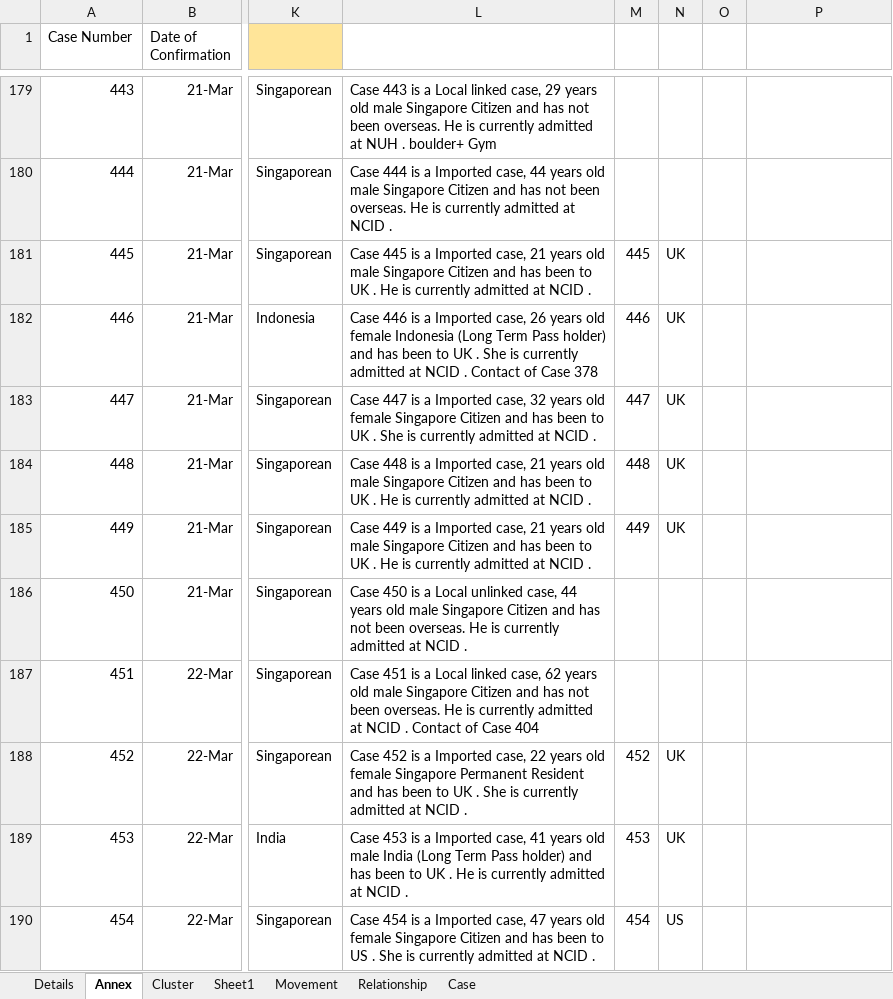
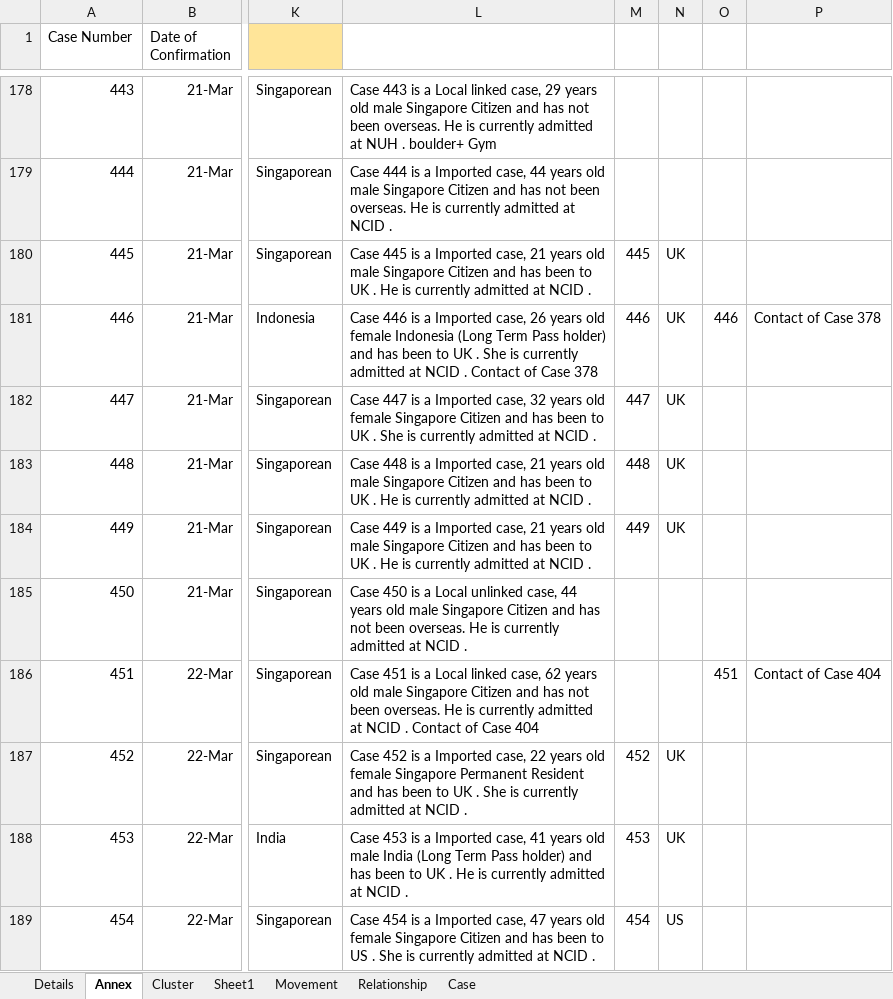
Before and after one commit to tanpuany/covid-19-singapore, an Excel workbook: COVID-19.xlsm, sheet Annex, drawn as a sheet; only a part is shown, gaps mark what is left out; values as stored, in another font and other column widths than the file's, no borders; addresses are those after the commit; the diff covers the shown part only; the diff names each change by its address in the sheet, - before the commit and + after, or states it on an @@ line.

```diff
--- a/COVID-19.xlsm (sheet Annex)
+++ b/COVID-19.xlsm (sheet Annex)
-O181: (empty)
+O181: 446
-P181: (empty)
+P181: Contact of Case 378
-O186: (empty)
+O186: 451
-P186: (empty)
+P186: Contact of Case 404
```
Also changed, not shown: 54 added rows and 1 removed row elsewhere in this sheet, sheet Details, sheet Movement, sheet Relationship, sheet Case, formulas that keep their value, 4 other files.
